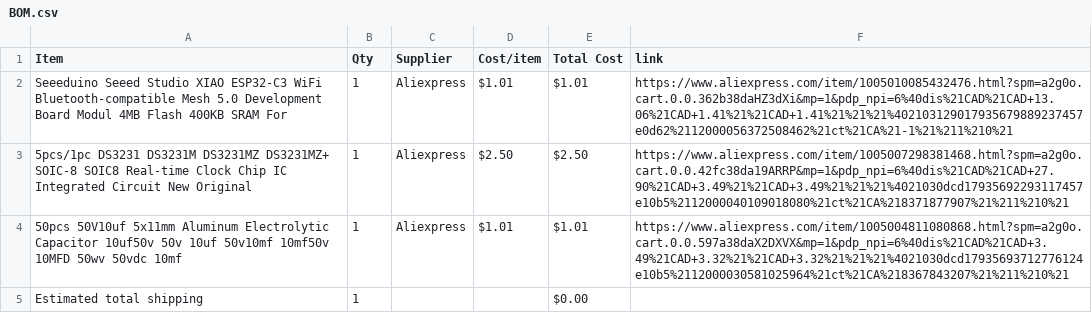
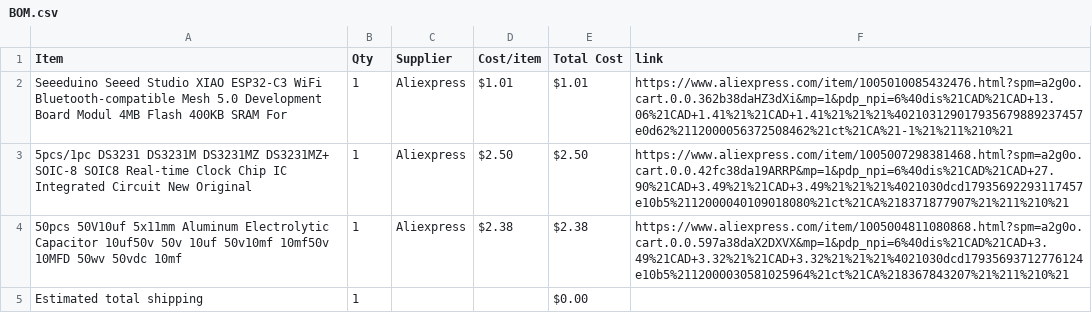
Before and after one commit to Smileydude23/Half-Life---Week-4-Displays, a CSV file: BOM.csv, drawn as a sheet.

Commit message:
Sync Displays from Half Life

```diff
--- a/BOM.csv
+++ b/BOM.csv
@@ -3,3 +3,3 @@ Seeeduino Seeed Studio XIAO ESP32-C3 WiFi Bluetooth-compatible Mesh 5.0 Developm
 5pcs/1pc DS3231 DS3231M DS3231MZ DS3231MZ+ SOIC-8 SOIC8 Real-time Clock Chip IC Integrated Circuit New Original,1,Aliexpress,$2.50,$2.50,https://www.aliexpress.com/item/1005007298381468.html?spm=a2g0o.cart.0.0.42fc38da19ARRP&mp=1&pdp_npi=6%40dis%21CAD%21CAD+27.90%21CAD+3.49%21%21CAD+3.49%21%21%21%4021030dcd17935692293117457e10b5%2112000040109018080%21ct%21CA%218371877907%21%211%210%21
-50pcs 50V10uf 5x11mm Aluminum Electrolytic Capacitor 10uf50v 50v 10uf 50v10mf 10mf50v 10MFD 50wv 50vdc 10mf,1,Aliexpress,$1.01,$1.01,https://www.aliexpress.com/item/1005004811080868.html?spm=a2g0o.cart.0.0.597a38daX2DXVX&mp=1&pdp_npi=6%40dis%21CAD%21CAD+3.49%21CAD+3.32%21%21CAD+3.32%21%21%21%4021030dcd17935693712776124e10b5%2112000030581025964%21ct%21CA%218367843207%21%211%210%21
+50pcs 50V10uf 5x11mm Aluminum Electrolytic Capacitor 10uf50v 50v 10uf 50v10mf 10mf50v 10MFD 50wv 50vdc 10mf,1,Aliexpress,$2.38,$2.38,https://www.aliexpress.com/item/1005004811080868.html?spm=a2g0o.cart.0.0.597a38daX2DXVX&mp=1&pdp_npi=6%40dis%21CAD%21CAD+3.49%21CAD+3.32%21%21CAD+3.32%21%21%21%4021030dcd17935693712776124e10b5%2112000030581025964%21ct%21CA%218367843207%21%211%210%21
 Estimated total shipping,1,,,$0.00,
```
